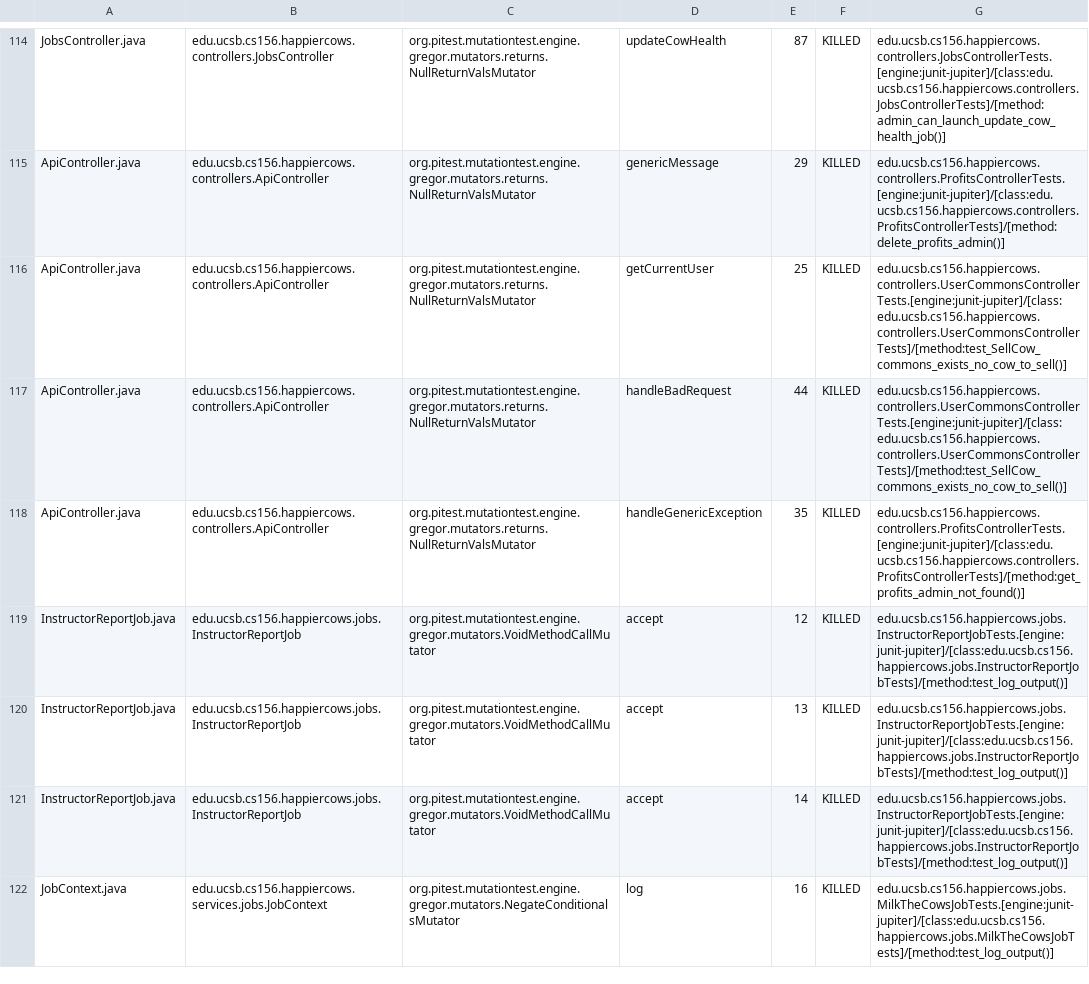
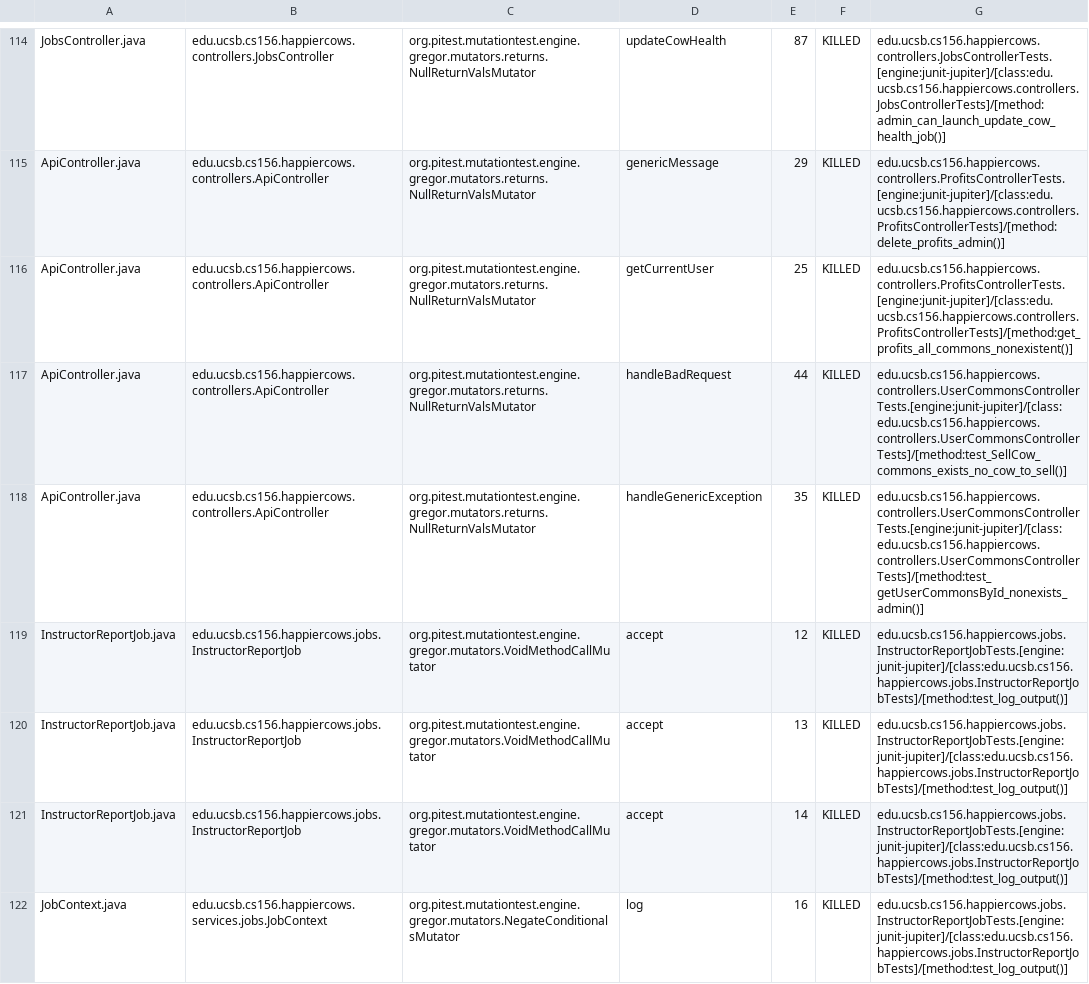
Before and after one commit to ucsb-cs156/proj-happycows, a CSV file: prs/14/pitest/mutations.csv, drawn as a sheet; only a part is shown, gaps mark what is left out; the diff covers the shown part only.

Commit message:
Deploying to gh-pages from @ ucsb-cs156/proj-happycows@7f8f38c43af63b2cc81b31daee9efda892822c9d 🚀

```diff
--- a/prs/14/pitest/mutations.csv
+++ b/prs/14/pitest/mutations.csv
@@ -115,5 +115,5 @@ JobsController.java,edu.ucsb.cs156.happiercows.controllers.JobsController,org.pi
 ApiController.java,edu.ucsb.cs156.happiercows.controllers.ApiController,org.pitest.mutationtest.engine.gregor.mutators.returns.NullReturnValsMutator,genericMessage,29,KILLED,edu.ucsb.cs156.happiercows.controllers.ProfitsControllerTests.[engine:junit-jupiter]/[class:edu.ucsb.cs156.happiercows.controllers.ProfitsControllerTests]/[method:delete_profits_admin()]
-ApiController.java,edu.ucsb.cs156.happiercows.controllers.ApiController,org.pitest.mutationtest.engine.gregor.mutators.returns.NullReturnValsMutator,getCurrentUser,25,KILLED,edu.ucsb.cs156.happiercows.controllers.UserCommonsControllerTests.[engine:junit-jupiter]/[class:edu.ucsb.cs156.happiercows.controllers.UserCommonsControllerTests]/[method:test_SellCow_commons_exists_no_cow_to_sell()]
+ApiController.java,edu.ucsb.cs156.happiercows.controllers.ApiController,org.pitest.mutationtest.engine.gregor.mutators.returns.NullReturnValsMutator,getCurrentUser,25,KILLED,edu.ucsb.cs156.happiercows.controllers.ProfitsControllerTests.[engine:junit-jupiter]/[class:edu.ucsb.cs156.happiercows.controllers.ProfitsControllerTests]/[method:get_profits_all_commons_nonexistent()]
 ApiController.java,edu.ucsb.cs156.happiercows.controllers.ApiController,org.pitest.mutationtest.engine.gregor.mutators.returns.NullReturnValsMutator,handleBadRequest,44,KILLED,edu.ucsb.cs156.happiercows.controllers.UserCommonsControllerTests.[engine:junit-jupiter]/[class:edu.ucsb.cs156.happiercows.controllers.UserCommonsControllerTests]/[method:test_SellCow_commons_exists_no_cow_to_sell()]
-ApiController.java,edu.ucsb.cs156.happiercows.controllers.ApiController,org.pitest.mutationtest.engine.gregor.mutators.returns.NullReturnValsMutator,handleGenericException,35,KILLED,edu.ucsb.cs156.happiercows.controllers.ProfitsControllerTests.[engine:junit-jupiter]/[class:edu.ucsb.cs156.happiercows.controllers.ProfitsControllerTests]/[method:get_profits_admin_not_found()]
+ApiController.java,edu.ucsb.cs156.happiercows.controllers.ApiController,org.pitest.mutationtest.engine.gregor.mutators.returns.NullReturnValsMutator,handleGenericException,35,KILLED,edu.ucsb.cs156.happiercows.controllers.UserCommonsControllerTests.[engine:junit-jupiter]/[class:edu.ucsb.cs156.happiercows.controllers.UserCommonsControllerTests]/[method:test_getUserCommonsById_nonexists_admin()]
 InstructorReportJob.java,edu.ucsb.cs156.happiercows.jobs.InstructorReportJob,org.pitest.mutationtest.engine.gregor.mutators.VoidMethodCallMutator,accept,12,KILLED,edu.ucsb.cs156.happiercows.jobs.InstructorReportJobTests.[engine:junit-jupiter]/[class:edu.ucsb.cs156.happiercows.jobs.InstructorReportJobTests]/[method:test_log_output()]
@@ -121,2 +121,2 @@ InstructorReportJob.java,edu.ucsb.cs156.happiercows.jobs.InstructorReportJob,org
 InstructorReportJob.java,edu.ucsb.cs156.happiercows.jobs.InstructorReportJob,org.pitest.mutationtest.engine.gregor.mutators.VoidMethodCallMutator,accept,14,KILLED,edu.ucsb.cs156.happiercows.jobs.InstructorReportJobTests.[engine:junit-jupiter]/[class:edu.ucsb.cs156.happiercows.jobs.InstructorReportJobTests]/[method:test_log_output()]
-JobContext.java,edu.ucsb.cs156.happiercows.services.jobs.JobContext,org.pitest.mutationtest.engine.gregor.mutators.NegateConditionalsMutator,log,16,KILLED,edu.ucsb.cs156.happiercows.jobs.MilkTheCowsJobTests.[engine:junit-jupiter]/[class:edu.ucsb.cs156.happiercows.jobs.MilkTheCowsJobTests]/[method:test_log_output()]
+JobContext.java,edu.ucsb.cs156.happiercows.services.jobs.JobContext,org.pitest.mutationtest.engine.gregor.mutators.NegateConditionalsMutator,log,16,KILLED,edu.ucsb.cs156.happiercows.jobs.InstructorReportJobTests.[engine:junit-jupiter]/[class:edu.ucsb.cs156.happiercows.jobs.InstructorReportJobTests]/[method:test_log_output()]
```
Also changed, not shown: 12 edited cells elsewhere in this file, 21 other files.
